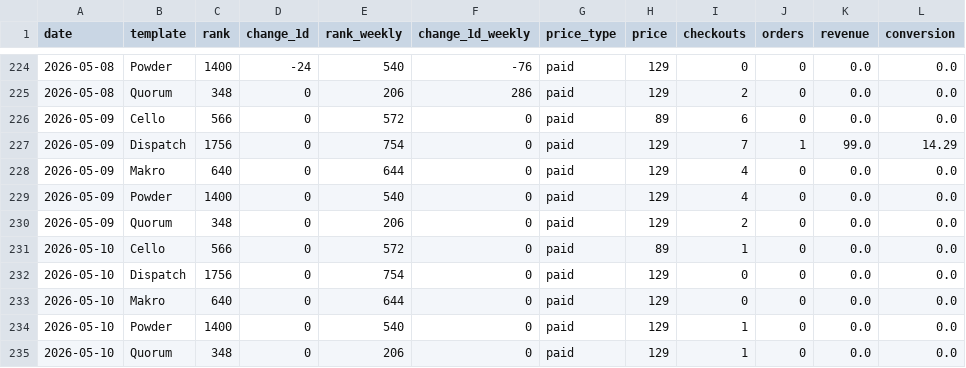
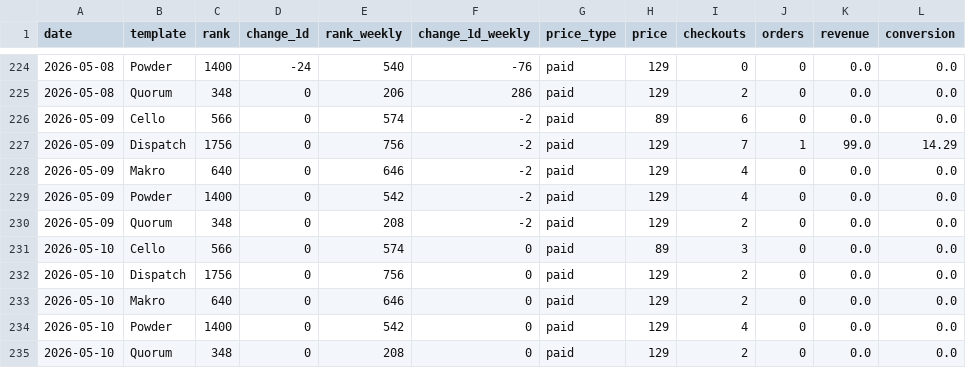
Before and after one commit to stfnco/easyfast-analytics, a CSV file: easyfast_ranks_history.csv, drawn as a sheet; only a part is shown, gaps mark what is left out.

```diff
--- a/easyfast_ranks_history.csv
+++ b/easyfast_ranks_history.csv
@@ -225,11 +225,11 @@ date,template,rank,change_1d,rank_weekly,change_1d_weekly,price_type,price,check
 2026-05-08,Quorum,348,0,206,286,paid,129,2,0,0.0,0.0
-2026-05-09,Cello,566,0,572,0,paid,89,6,0,0.0,0.0
-2026-05-09,Dispatch,1756,0,754,0,paid,129,7,1,99.0,14.29
-2026-05-09,Makro,640,0,644,0,paid,129,4,0,0.0,0.0
-2026-05-09,Powder,1400,0,540,0,paid,129,4,0,0.0,0.0
-2026-05-09,Quorum,348,0,206,0,paid,129,2,0,0.0,0.0
-2026-05-10,Cello,566,0,572,0,paid,89,1,0,0.0,0.0
-2026-05-10,Dispatch,1756,0,754,0,paid,129,0,0,0.0,0.0
-2026-05-10,Makro,640,0,644,0,paid,129,0,0,0.0,0.0
-2026-05-10,Powder,1400,0,540,0,paid,129,1,0,0.0,0.0
-2026-05-10,Quorum,348,0,206,0,paid,129,1,0,0.0,0.0
+2026-05-09,Cello,566,0,574,-2,paid,89,6,0,0.0,0.0
+2026-05-09,Dispatch,1756,0,756,-2,paid,129,7,1,99.0,14.29
+2026-05-09,Makro,640,0,646,-2,paid,129,4,0,0.0,0.0
+2026-05-09,Powder,1400,0,542,-2,paid,129,4,0,0.0,0.0
+2026-05-09,Quorum,348,0,208,-2,paid,129,2,0,0.0,0.0
+2026-05-10,Cello,566,0,574,0,paid,89,3,0,0.0,0.0
+2026-05-10,Dispatch,1756,0,756,0,paid,129,2,0,0.0,0.0
+2026-05-10,Makro,640,0,646,0,paid,129,2,0,0.0,0.0
+2026-05-10,Powder,1400,0,542,0,paid,129,4,0,0.0,0.0
+2026-05-10,Quorum,348,0,208,0,paid,129,2,0,0.0,0.0
```
